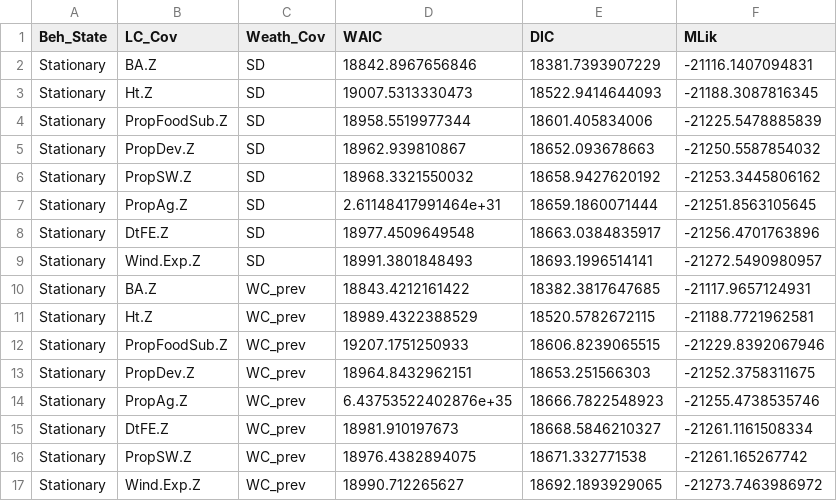
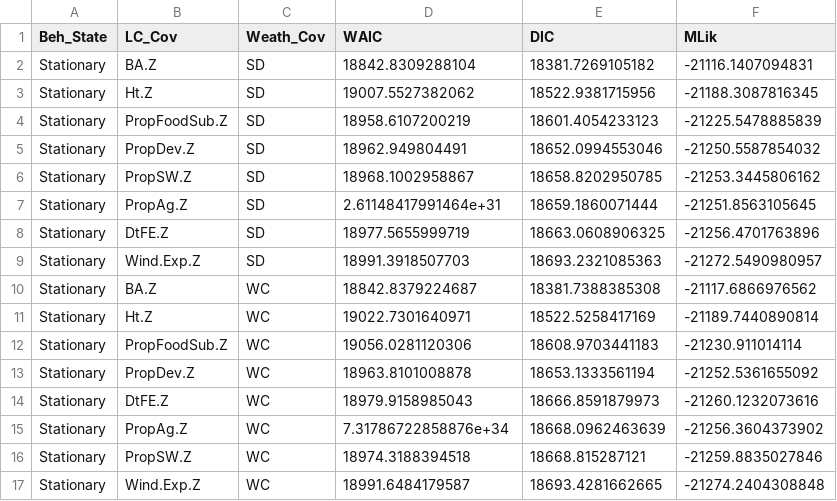
Before and after one commit to mattgonnerman/WinterSelection, a CSV file: Results/stationarymodelselection.csv, drawn as a sheet.

```diff
--- a/Results/stationarymodelselection.csv
+++ b/Results/stationarymodelselection.csv
@@ -1,17 +1,17 @@
 "Beh_State","LC_Cov","Weath_Cov","WAIC","DIC","MLik"
-"Stationary","BA.Z","SD",18842.8967656846,18381.7393907229,-21116.1407094831
-"Stationary","Ht.Z","SD",19007.5313330473,18522.9414644093,-21188.3087816345
-"Stationary","PropFoodSub.Z","SD",18958.5519977344,18601.405834006,-21225.5478885839
-"Stationary","PropDev.Z","SD",18962.939810867,18652.093678663,-21250.5587854032
-"Stationary","PropSW.Z","SD",18968.3321550032,18658.9427620192,-21253.3445806162
+"Stationary","BA.Z","SD",18842.8309288104,18381.7269105182,-21116.1407094831
+"Stationary","Ht.Z","SD",19007.5527382062,18522.9381715956,-21188.3087816345
+"Stationary","PropFoodSub.Z","SD",18958.6107200219,18601.4054233123,-21225.5478885839
+"Stationary","PropDev.Z","SD",18962.949804491,18652.0994553046,-21250.5587854032
+"Stationary","PropSW.Z","SD",18968.1002958867,18658.8202950785,-21253.3445806162
 "Stationary","PropAg.Z","SD",2.61148417991464e+31,18659.1860071444,-21251.8563105645
-"Stationary","DtFE.Z","SD",18977.4509649548,18663.0384835917,-21256.4701763896
-"Stationary","Wind.Exp.Z","SD",18991.3801848493,18693.1996514141,-21272.5490980957
-"Stationary","BA.Z","WC_prev",18843.4212161422,18382.3817647685,-21117.9657124931
-"Stationary","Ht.Z","WC_prev",18989.4322388529,18520.5782672115,-21188.7721962581
-"Stationary","PropFoodSub.Z","WC_prev",19207.1751250933,18606.8239065515,-21229.8392067946
-"Stationary","PropDev.Z","WC_prev",18964.8432962151,18653.251566303,-21252.3758311675
-"Stationary","PropAg.Z","WC_prev",6.43753522402876e+35,18666.7822548923,-21255.4738535746
-"Stationary","DtFE.Z","WC_prev",18981.910197673,18668.5846210327,-21261.1161508334
-"Stationary","PropSW.Z","WC_prev",18976.4382894075,18671.332771538,-21261.165267742
-"Stationary","Wind.Exp.Z","WC_prev",18990.712265627,18692.1893929065,-21273.7463986972
+"Stationary","DtFE.Z","SD",18977.5655999719,18663.0608906325,-21256.4701763896
+"Stationary","Wind.Exp.Z","SD",18991.3918507703,18693.2321085363,-21272.5490980957
+"Stationary","BA.Z","WC",18842.8379224687,18381.7388385308,-21117.6866976562
+"Stationary","Ht.Z","WC",19022.7301640971,18522.5258417169,-21189.7440890814
+"Stationary","PropFoodSub.Z","WC",19056.0281120306,18608.9703441183,-21230.911014114
+"Stationary","PropDev.Z","WC",18963.8101008878,18653.1333561194,-21252.5361655092
+"Stationary","DtFE.Z","WC",18979.9158985043,18666.8591879973,-21260.1232073616
+"Stationary","PropAg.Z","WC",7.31786722858876e+34,18668.0962463639,-21256.3604373902
+"Stationary","PropSW.Z","WC",18974.3188394518,18668.815287121,-21259.8835027846
+"Stationary","Wind.Exp.Z","WC",18991.6484179587,18693.4281662665,-21274.2404308848
```
Also changed, not shown: Results/CowplotData.csv, Results/InteractionResults.csv, 17 other files.
